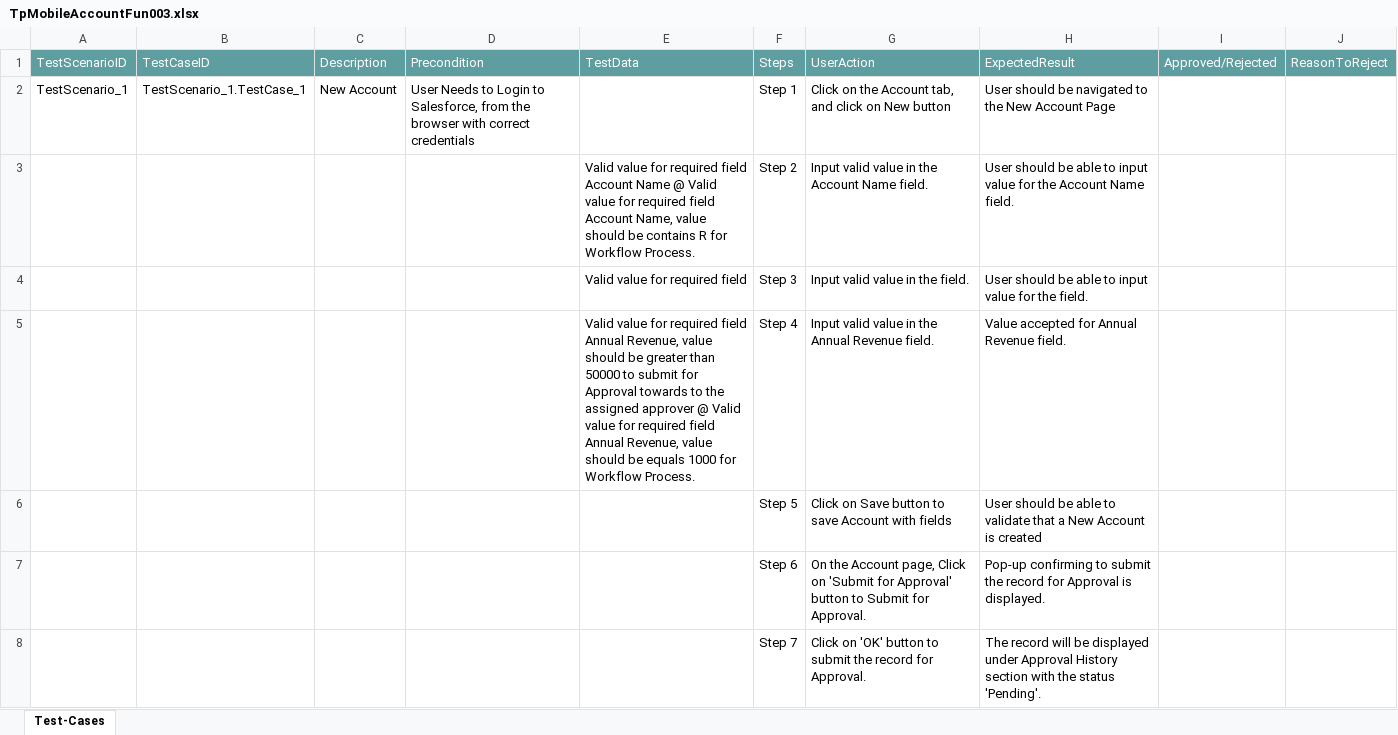
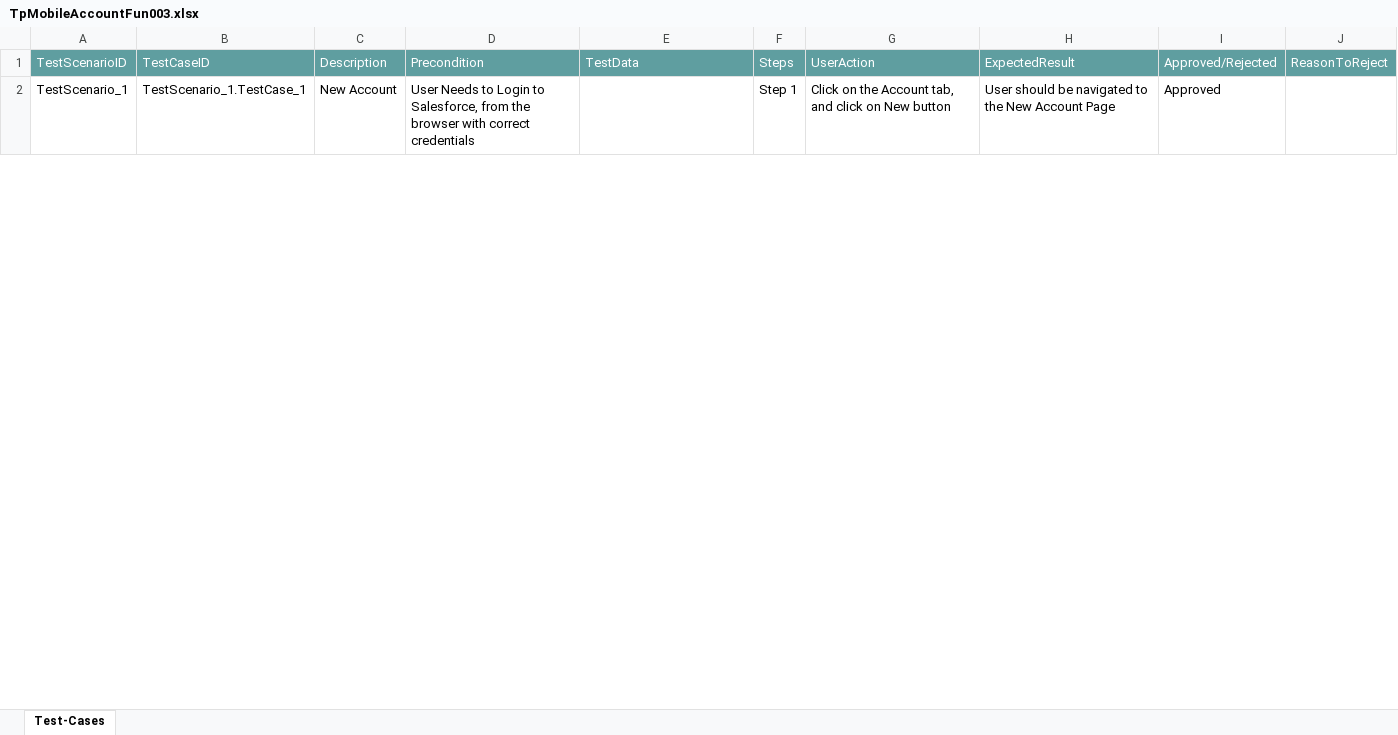
Before and after one commit to ShaikMohamedIrfan/SFMobileAppTesting003, an Excel workbook: TpMobileAccountFun003.xlsx, sheet Test-Cases, drawn as a sheet; only a part is shown; values as stored, in another font and other column widths than the file's, no borders; table styles not drawn; the diff covers the shown part only; the diff names each change by its address in the sheet, - before the commit and + after, or states it on an @@ line.

Commit message:
Add files via upload

```diff
--- a/TpMobileAccountFun003.xlsx (sheet Test-Cases)
+++ b/TpMobileAccountFun003.xlsx (sheet Test-Cases)
-I2: (empty)
+I2: Approved
@@ row 3 hidden:  |  |  |  | Valid value for required field Account Name @ Valid value for required field Account Name, value should be contains R for Workflow Process. | Step 2 | Input valid value in the Account Name field. | User should be able to input value for the Account Name field. @@
@@ row 4 hidden:  |  |  |  | Valid value for required field | Step 3 | Input valid value in the field. | User should be able to input value for the field. @@
@@ row 5 hidden:  |  |  |  | Valid value for required field Annual Revenue, value should be greater than 50000 to submit for Approval towards to the assigned approver @ Valid value for required field Annual Revenue, value should be equals 1000 for Workflow Process. | Step 4 | Input valid value in the Annual Revenue field. | Value accepted for Annual Revenue field. @@
@@ row 6 hidden:  |  |  |  |  | Step 5 | Click on Save button to save Account with fields | User should be able to validate that a New Account is created @@
@@ row 7 hidden:  |  |  |  |  | Step 6 | On the Account page, Click on 'Submit for Approval' button to Submit for Approval. | Pop-up confirming to submit the record for Approval is displayed. @@
@@ row 8 hidden:  |  |  |  |  | Step 7 | Click on 'OK' button to submit the record for Approval. | The record will be displayed under Approval History section with the status 'Pending'. @@
```
Also changed, not shown: 15 hidden or unhidden rows and 3 edited cells elsewhere in this sheet.
